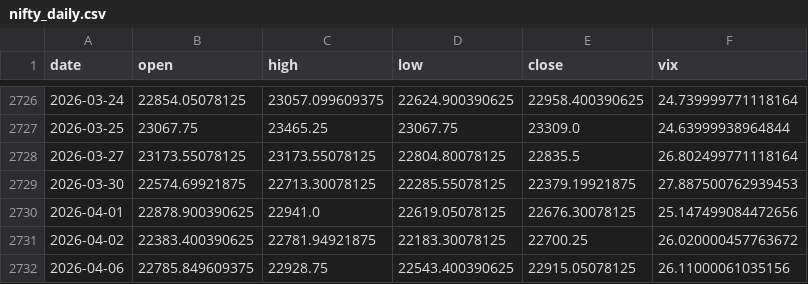
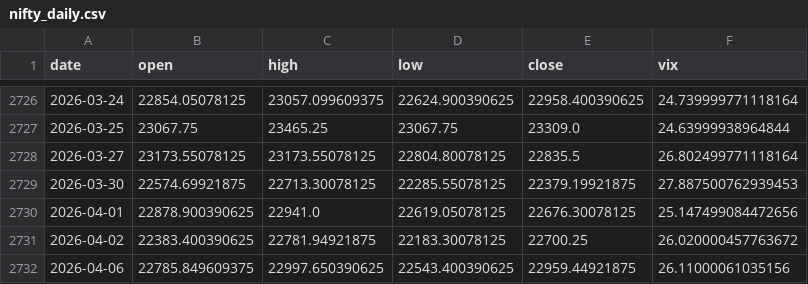
Before and after one commit to pravindev666/Moses-Random-Trees, a CSV file: data/nifty_daily.csv, drawn as a sheet; only a part is shown, gaps mark what is left out.

```diff
--- a/data/nifty_daily.csv
+++ b/data/nifty_daily.csv
@@ -2731,2 +2731,2 @@ date,open,high,low,close,vix
 2026-04-02,22383.400390625,22781.94921875,22183.30078125,22700.25,26.020000457763672
-2026-04-06,22785.849609375,22928.75,22543.400390625,22915.05078125,26.11000061035156
+2026-04-06,22785.849609375,22997.650390625,22543.400390625,22959.44921875,26.11000061035156
```
Also changed, not shown: data/us_vix_daily.csv, 2 other files.
